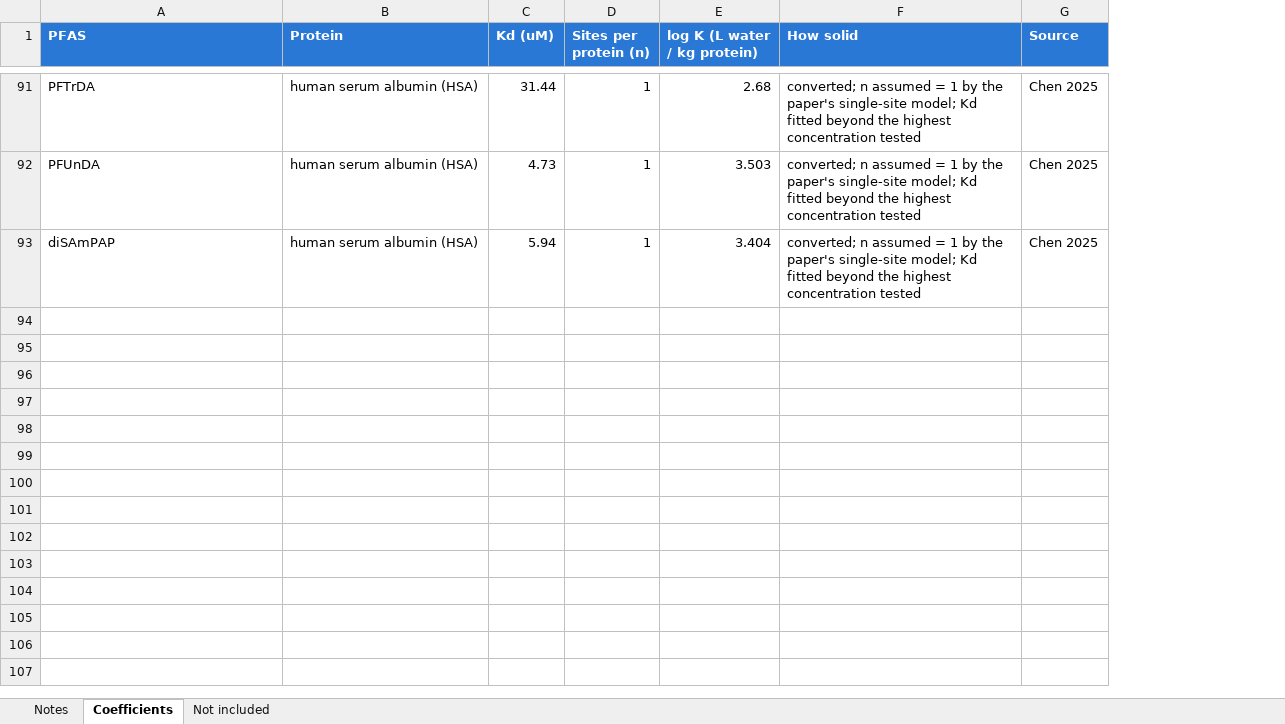
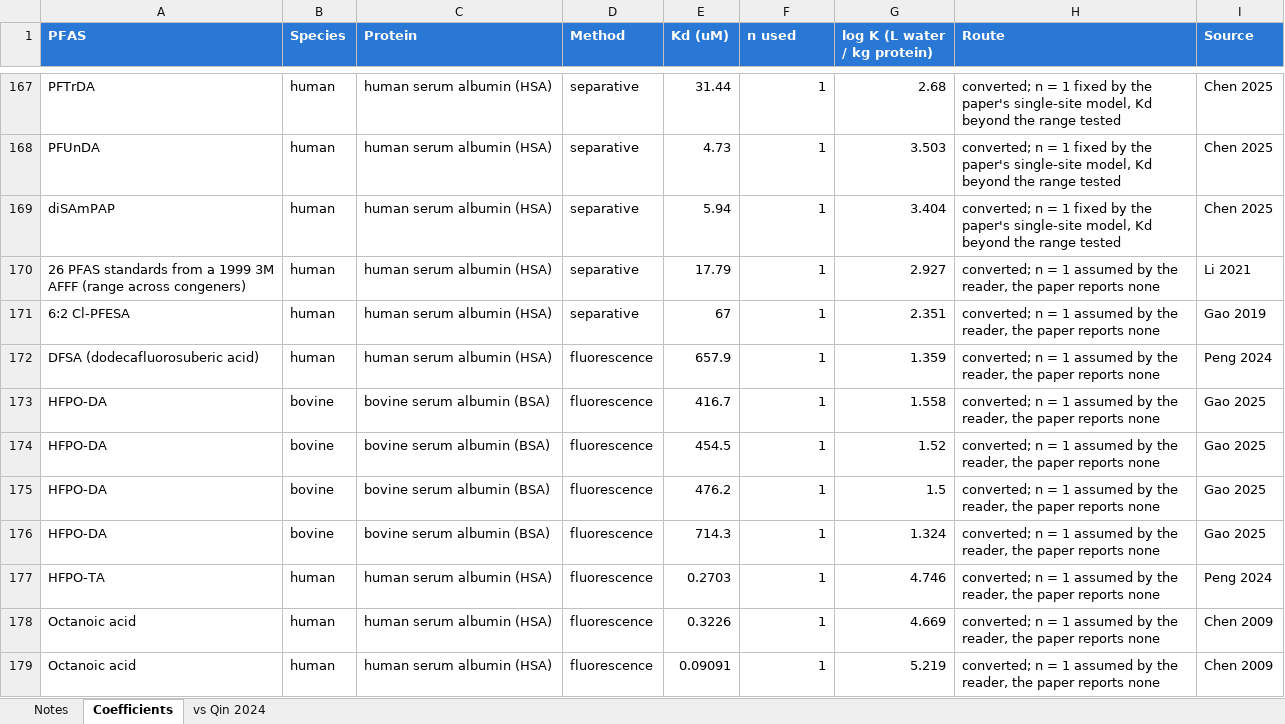
Before and after one commit to sdey17/pfas_tk, an Excel workbook: tk_review/db/albumin_logK_shareable.xlsx, sheet Coefficients, drawn as a sheet; only a part is shown, gaps mark what is left out; values as stored, in another font and other column widths than the file's, no borders; removed rows and columns are numbered as before the commit, all else as after; the diff covers the shown part only; the diff names each change by its address in the sheet, - before the commit and + after, or states it on an @@ line.

```diff
--- a/tk_review/db/albumin_logK_shareable.xlsx (sheet Coefficients)
+++ b/tk_review/db/albumin_logK_shareable.xlsx (sheet Coefficients)
-sheet tab: Not included
+sheet tab: vs Qin 2024
+column B (Species), rows 167-169: all human
+column D (Method), rows 167-169: all separative
-column F (How solid), rows 91-93: all converted; n assumed = 1 by the paper's single-site model; Kd fitted beyond the highest concentration tested
+column H (Route), rows 167-169: all converted; n = 1 fixed by the paper's single-site model, Kd beyond the range tested
-F1: Sites per protein (n)
+F1: n used
+row 170: 26 PFAS standards from a 1999 3M AFFF (range across congeners) | human | human serum albumin (HSA) | separative | 17.79 | 1 | 2.927 | converted; n = 1 assumed by the reader, the paper reports none | Li 2021
+row 171: 6:2 Cl-PFESA | human | human serum albumin (HSA) | separative | 67 | 1 | 2.351 | converted; n = 1 assumed by the reader, the paper reports none | Gao 2019
+row 172: DFSA (dodecafluorosuberic acid) | human | human serum albumin (HSA) | fluorescence | 657.9 | 1 | 1.359 | converted; n = 1 assumed by the reader, the paper reports none | Peng 2024
+row 173: HFPO-DA | bovine | bovine serum albumin (BSA) | fluorescence | 416.7 | 1 | 1.558 | converted; n = 1 assumed by the reader, the paper reports none | Gao 2025
+row 174: HFPO-DA | bovine | bovine serum albumin (BSA) | fluorescence | 454.5 | 1 | 1.52 | converted; n = 1 assumed by the reader, the paper reports none | Gao 2025
+row 175: HFPO-DA | bovine | bovine serum albumin (BSA) | fluorescence | 476.2 | 1 | 1.5 | converted; n = 1 assumed by the reader, the paper reports none | Gao 2025
+row 176: HFPO-DA | bovine | bovine serum albumin (BSA) | fluorescence | 714.3 | 1 | 1.324 | converted; n = 1 assumed by the reader, the paper reports none | Gao 2025
+row 177: HFPO-TA | human | human serum albumin (HSA) | fluorescence | 0.2703 | 1 | 4.746 | converted; n = 1 assumed by the reader, the paper reports none | Peng 2024
+row 178: Octanoic acid | human | human serum albumin (HSA) | fluorescence | 0.3226 | 1 | 4.669 | converted; n = 1 assumed by the reader, the paper reports none | Chen 2009
+row 179: Octanoic acid | human | human serum albumin (HSA) | fluorescence | 0.09091 | 1 | 5.219 | converted; n = 1 assumed by the reader, the paper reports none | Chen 2009
```
Also changed, not shown: 162 added rows elsewhere in this sheet, sheet vs Qin 2024, sheet Notes, 1 other file.
